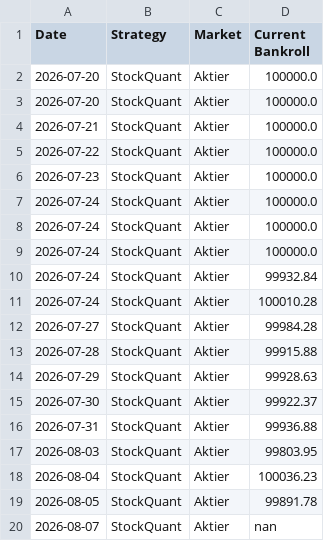
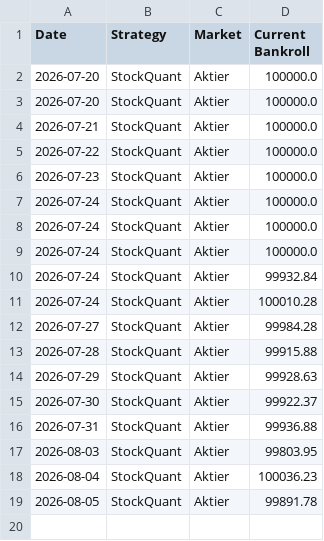
Before and after one commit to bjorndalman/website, a CSV file: data/stock_portfolio_summary.csv, drawn as a sheet.

```diff
--- a/data/stock_portfolio_summary.csv
+++ b/data/stock_portfolio_summary.csv
@@ -19,2 +19 @@ Date,Strategy,Market,Current Bankroll
 2026-08-05,StockQuant,Aktier,99891.78
-2026-08-07,StockQuant,Aktier,nan
```
